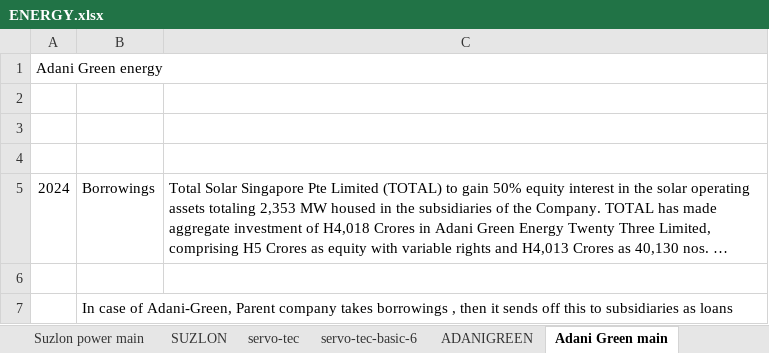
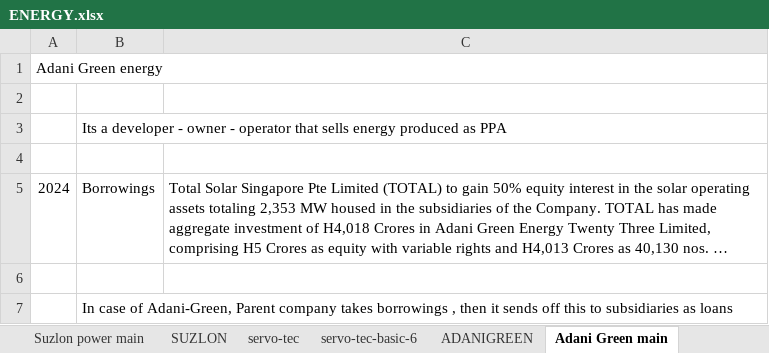
Before and after one commit to complete-dope/fin-models, an Excel workbook: sheets/ENERGY.xlsx, sheet Adani Green main, drawn as a sheet; long unchanged cells end in …; values as stored, in another font and other column widths than the file's, no borders; the diff names each change by its address in the sheet, - before the commit and + after, or states it on an @@ line.

```diff
--- a/sheets/ENERGY.xlsx (sheet Adani Green main)
+++ b/sheets/ENERGY.xlsx (sheet Adani Green main)
-B3: (empty)
+B3: Its a developer - owner - operator that sells energy produced as PPA
```
Also changed, not shown: sheet Business, sheet Tata Power main, sheet SUZLON, other sheet tabs, sheets/MACROS.xlsx, sheets/PHARMA.xlsx, 3 other files.
